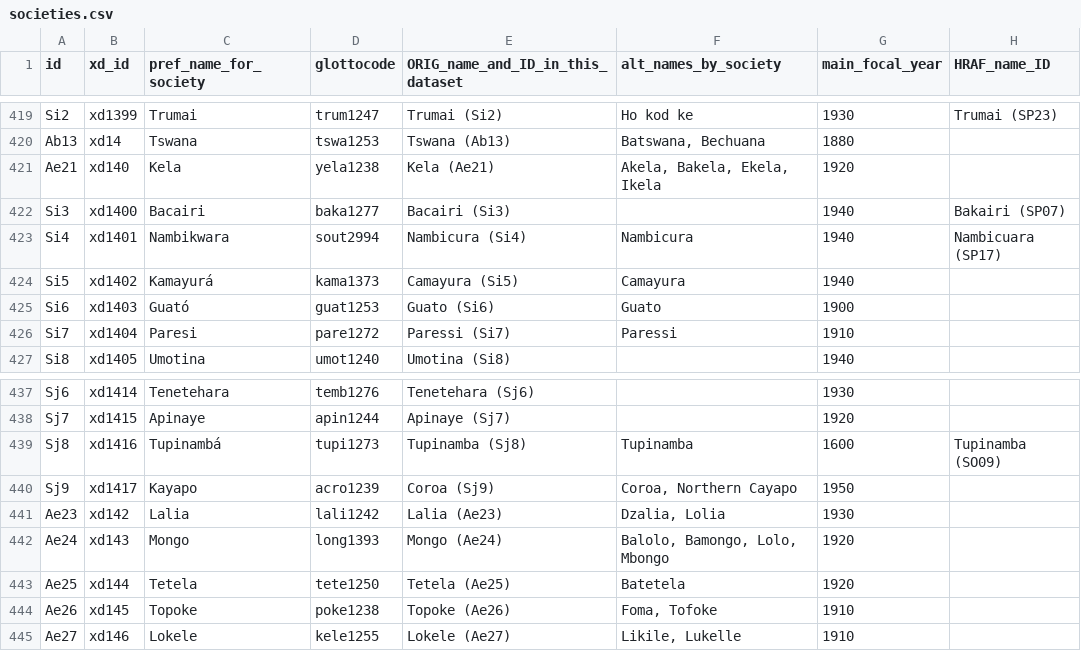
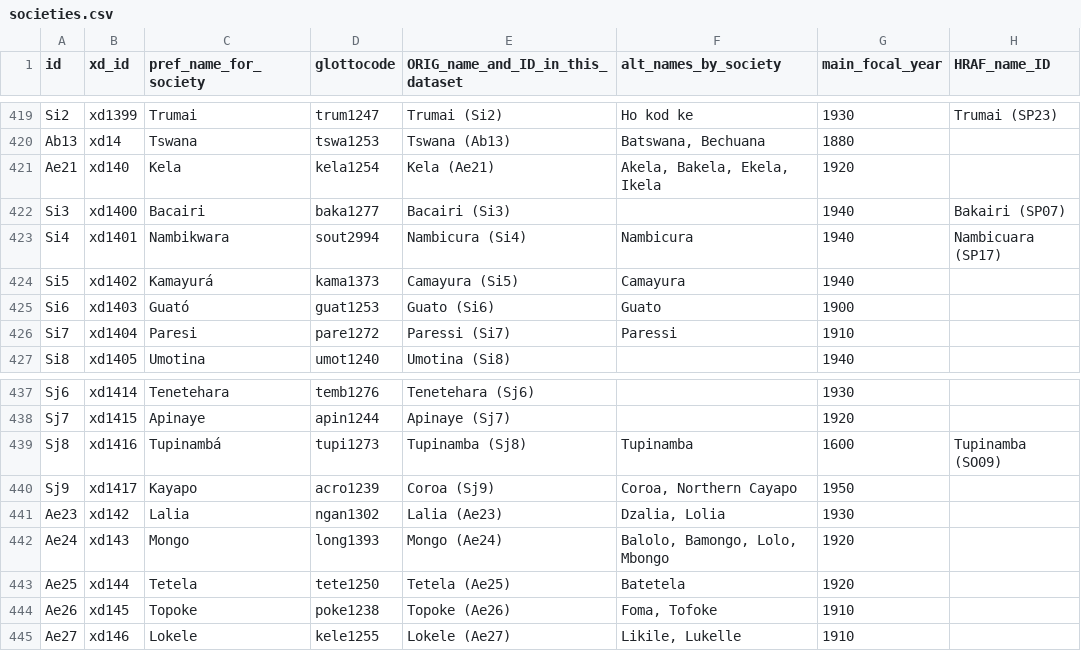
Before and after one commit to D-PLACE/dplace-data, a CSV file: datasets/EA/societies.csv, drawn as a sheet; only a part is shown, gaps mark what is left out; the diff names each change by its address in the sheet, - before the commit and + after, or states it on an @@ line.

Commit message:
Changed mapping of EA-Ae23 from language lali1242 to language ngan1302.
Glottolog says:
    E16/E17/E18 has an entry Lalia [lal] in addition
    to Bongando [nxd]. But studies in the field emphasize that Lalia is
    simply a variety in the Bongando area with no special status vis-a-vis
    other Bongando varieties (\citealt[22]{h:Hulstaert:Cuvette-Congolaise},
    \citealt[340]{e:Lingomo:Bongando},
    \citealt[205-207]{s:Hulstaert:Bongando}), wherefore we merge the two
    should arguably be merged.

```diff
--- a/datasets/EA/societies.csv
+++ b/datasets/EA/societies.csv
-D421 (glottocode): yela1238
+D421 (glottocode): kela1254
-D441 (glottocode): lali1242
+D441 (glottocode): ngan1302
```
